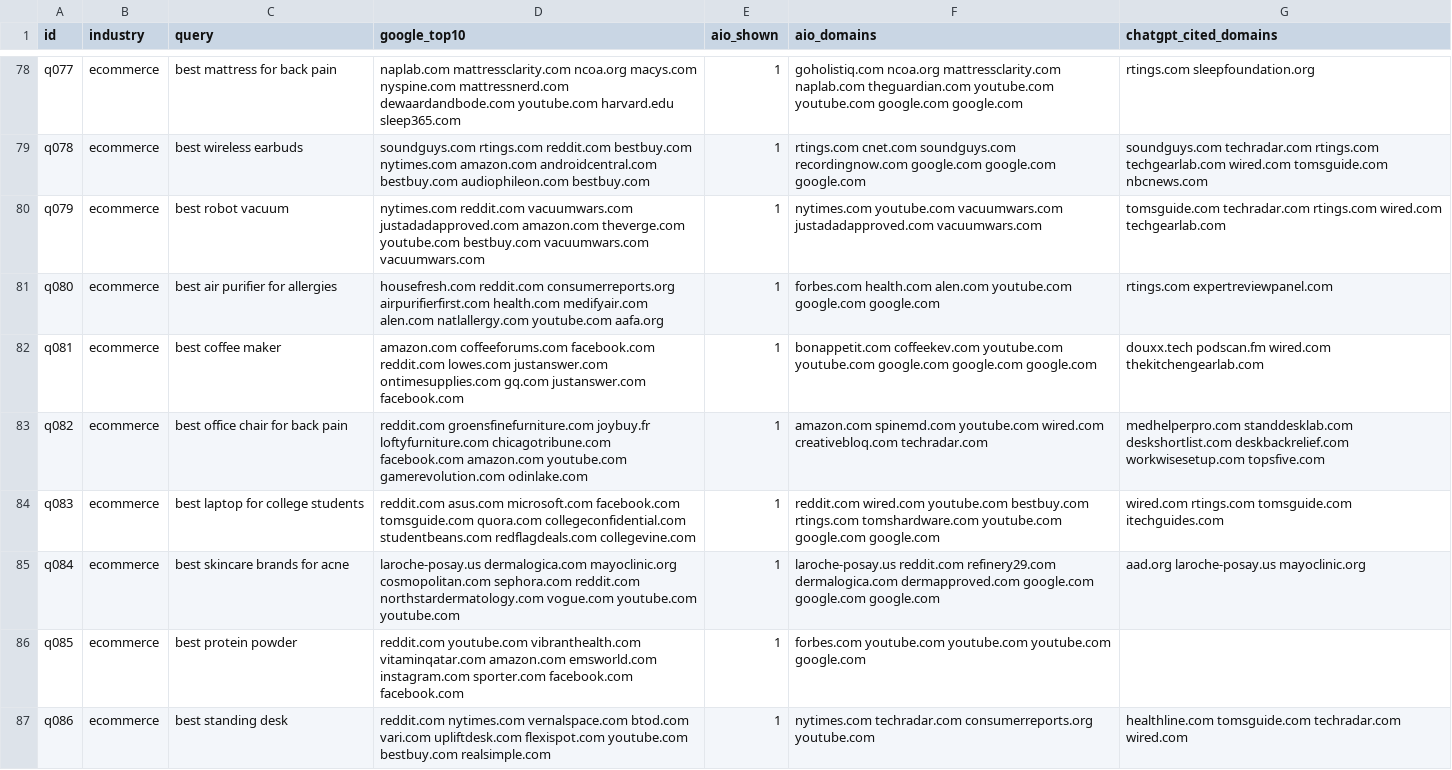
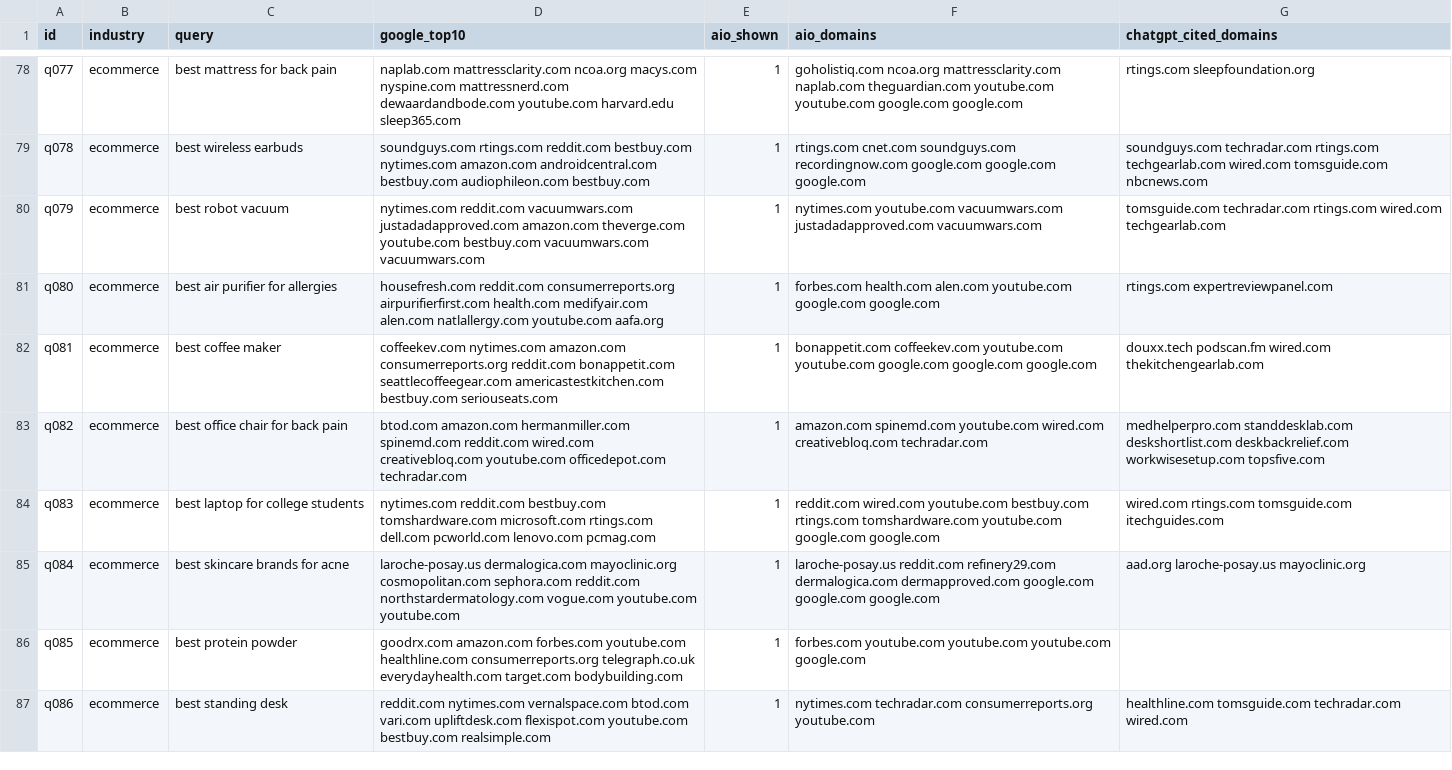
Before and after one commit to High-Salience/chatgpt-software-recommendations, a CSV file: industry-per-question.csv, drawn as a sheet; only a part is shown, gaps mark what is left out; the diff covers the shown part only.

Commit message:
Correct the Google control for categories 8 to 21 and the industry questions (October 23, 2026)
481 of the 1,400 Google pages collected on September 26, 2026 for categories 8 to 21, and 28 of the 100 industry pages, were swapped results pages. For those questions the control is now Google's page for the same question on October 23, 2026. Updates the Google columns in mentions.csv, citations.csv, observations.csv, industry-per-question.csv and industry-chatgpt-citations.csv, adds google-control.csv and industry-google-control.csv, and adds a Corrections section to the README. Also removes an outdated pre-collection sentence from codebook.md. Every ChatGPT answer, brand code and citation is unchanged.

```diff
--- a/industry-per-question.csv
+++ b/industry-per-question.csv
@@ -81,7 +81,7 @@ q079,ecommerce,best robot vacuum,nytimes.com reddit.com vacuumwars.com justadada
 q080,ecommerce,best air purifier for allergies,housefresh.com reddit.com consumerreports.org airpurifierfirst.com health.com medifyair.com alen.com natlallergy.com youtube.com aafa.org,1,forbes.com health.com alen.com youtube.com google.com google.com,rtings.com expertreviewpanel.com
-q081,ecommerce,best coffee maker,amazon.com coffeeforums.com facebook.com reddit.com lowes.com justanswer.com ontimesupplies.com gq.com justanswer.com facebook.com,1,bonappetit.com coffeekev.com youtube.com youtube.com google.com google.com google.com,douxx.tech podscan.fm wired.com thekitchengearlab.com
-q082,ecommerce,best office chair for back pain,reddit.com groensfinefurniture.com joybuy.fr loftyfurniture.com chicagotribune.com facebook.com amazon.com youtube.com gamerevolution.com odinlake.com,1,amazon.com spinemd.com youtube.com wired.com creativebloq.com techradar.com,medhelperpro.com standdesklab.com deskshortlist.com deskbackrelief.com workwisesetup.com topsfive.com
-q083,ecommerce,best laptop for college students,reddit.com asus.com microsoft.com facebook.com tomsguide.com quora.com collegeconfidential.com studentbeans.com redflagdeals.com collegevine.com,1,reddit.com wired.com youtube.com bestbuy.com rtings.com tomshardware.com youtube.com google.com google.com,wired.com rtings.com tomsguide.com itechguides.com
+q081,ecommerce,best coffee maker,coffeekev.com nytimes.com amazon.com consumerreports.org reddit.com bonappetit.com seattlecoffeegear.com americastestkitchen.com bestbuy.com seriouseats.com,1,bonappetit.com coffeekev.com youtube.com youtube.com google.com google.com google.com,douxx.tech podscan.fm wired.com thekitchengearlab.com
+q082,ecommerce,best office chair for back pain,btod.com amazon.com hermanmiller.com spinemd.com reddit.com wired.com creativebloq.com youtube.com officedepot.com techradar.com,1,amazon.com spinemd.com youtube.com wired.com creativebloq.com techradar.com,medhelperpro.com standdesklab.com deskshortlist.com deskbackrelief.com workwisesetup.com topsfive.com
+q083,ecommerce,best laptop for college students,nytimes.com reddit.com bestbuy.com tomshardware.com microsoft.com rtings.com dell.com pcworld.com lenovo.com pcmag.com,1,reddit.com wired.com youtube.com bestbuy.com rtings.com tomshardware.com youtube.com google.com google.com,wired.com rtings.com tomsguide.com itechguides.com
 q084,ecommerce,best skincare brands for acne,laroche-posay.us dermalogica.com mayoclinic.org cosmopolitan.com sephora.com reddit.com northstardermatology.com vogue.com youtube.com youtube.com,1,laroche-posay.us reddit.com refinery29.com dermalogica.com dermapproved.com google.com google.com google.com,aad.org laroche-posay.us mayoclinic.org
-q085,ecommerce,best protein powder,reddit.com youtube.com vibranthealth.com vitaminqatar.com amazon.com emsworld.com instagram.com sporter.com facebook.com facebook.com,1,forbes.com youtube.com youtube.com youtube.com google.com,
+q085,ecommerce,best protein powder,goodrx.com amazon.com forbes.com youtube.com healthline.com consumerreports.org telegraph.co.uk everydayhealth.com target.com bodybuilding.com,1,forbes.com youtube.com youtube.com youtube.com google.com,
 q086,ecommerce,best standing desk,reddit.com nytimes.com vernalspace.com btod.com vari.com upliftdesk.com flexispot.com youtube.com bestbuy.com realsimple.com,1,nytimes.com techradar.com consumerreports.org youtube.com,healthline.com tomsguide.com techradar.com wired.com
```
Also changed, not shown: 24 edited cells elsewhere in this file, industry-chatgpt-citations.csv, observations.csv, 6 other files.
